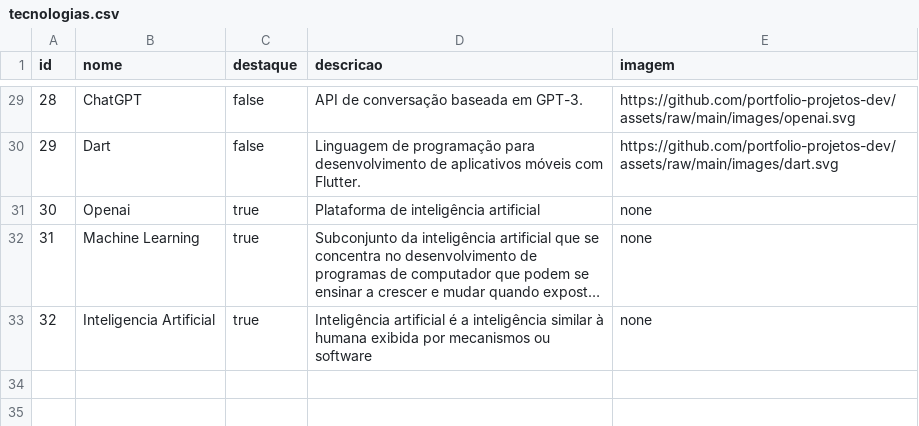
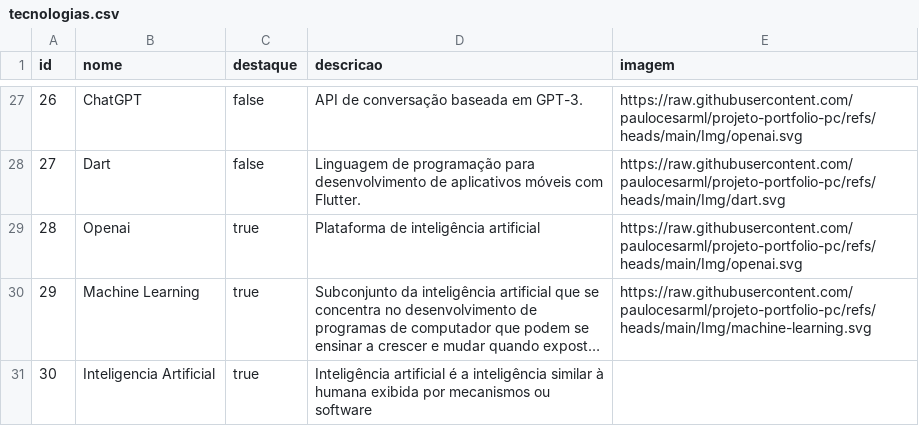
Before and after one commit to paulocesarml/projeto-portfolio-pc, a CSV file: backend/prisma/data/tecnologias.csv, drawn as a sheet; only a part is shown, gaps mark what is left out; long unchanged cells end in …; addresses are those after the commit; the diff covers the shown part only; the diff names each change by its address in the sheet, - before the commit and + after, or states it on an @@ line.

Commit message:
atualizadoo arquivo de tecnologias e projetos_tecnologias

```diff
--- a/backend/prisma/data/tecnologias.csv
+++ b/backend/prisma/data/tecnologias.csv
@@ column A (id) renumbered from row 10 down @@
-E27 (imagem): https://github.com/portfolio-projetos-dev/assets/raw/main/images/openai.svg
+E27 (imagem): https://raw.githubusercontent.com/paulocesarml/projeto-portfolio-pc/refs/heads/main/Img/openai.svg
-E28 (imagem): https://github.com/portfolio-projetos-dev/assets/raw/main/images/dart.svg
+E28 (imagem): https://raw.githubusercontent.com/paulocesarml/projeto-portfolio-pc/refs/heads/main/Img/dart.svg
-E29 (imagem): none
+E29 (imagem): https://raw.githubusercontent.com/paulocesarml/projeto-portfolio-pc/refs/heads/main/Img/openai.svg
-E30 (imagem): none
+E30 (imagem): https://raw.githubusercontent.com/paulocesarml/projeto-portfolio-pc/refs/heads/main/Img/machine-learning.svg
-E31 (imagem): none
+E31 (imagem): (empty)
```
Also changed, not shown: 2 removed rows and 25 edited cells elsewhere in this file, 4 other files.
